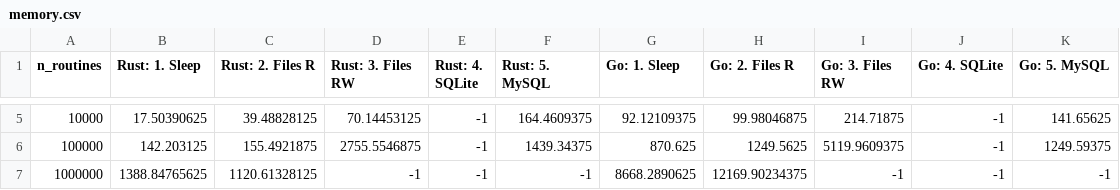
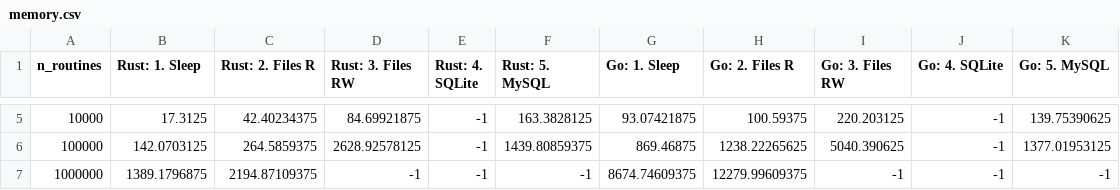
Before and after one commit to Yoskutik/go-vs-rust, a CSV file: results/memory.csv, drawn as a sheet; only a part is shown, gaps mark what is left out; the diff covers the shown part only.

```diff
--- a/results/memory.csv
+++ b/results/memory.csv
@@ -5,3 +5,3 @@ n_routines;Rust: 1. Sleep;Rust: 2. Files R;Rust: 3. Files RW;Rust: 4. SQLite;Rus
-10000;17.50390625;39.48828125;70.14453125;-1;164.4609375;92.12109375;99.98046875;214.71875;-1;141.65625
-100000;142.203125;155.4921875;2755.5546875;-1;1439.34375;870.625;1249.5625;5119.9609375;-1;1249.59375
-1000000;1388.84765625;1120.61328125;-1;-1;-1;8668.2890625;12169.90234375;-1;-1;-1
+10000;17.3125;42.40234375;84.69921875;-1;163.3828125;93.07421875;100.59375;220.203125;-1;139.75390625
+100000;142.0703125;264.5859375;2628.92578125;-1;1439.80859375;869.46875;1238.22265625;5040.390625;-1;1377.01953125
+1000000;1389.1796875;2194.87109375;-1;-1;-1;8674.74609375;12279.99609375;-1;-1;-1
```
Also changed, not shown: 30 edited cells elsewhere in this file, results/timers.csv, 12 other files.
